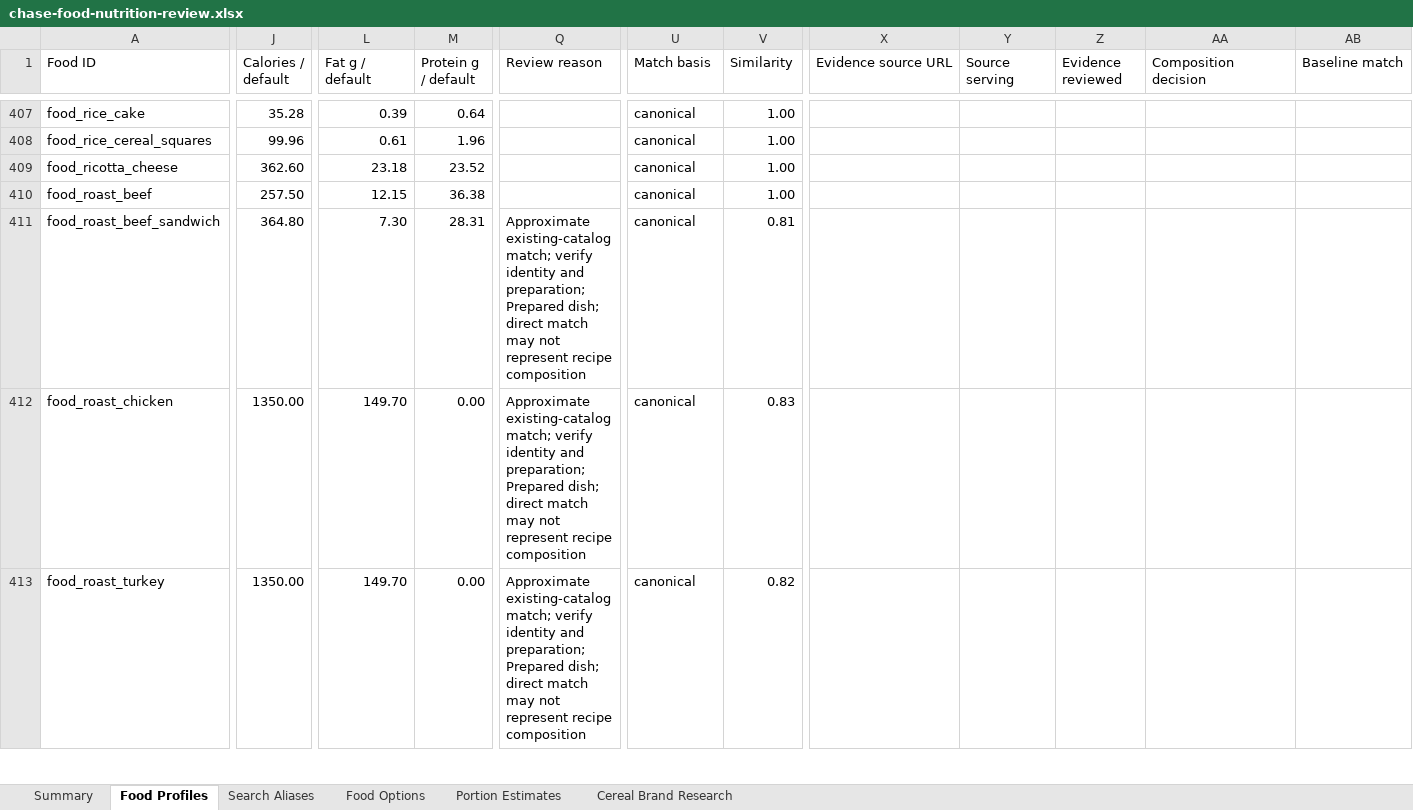
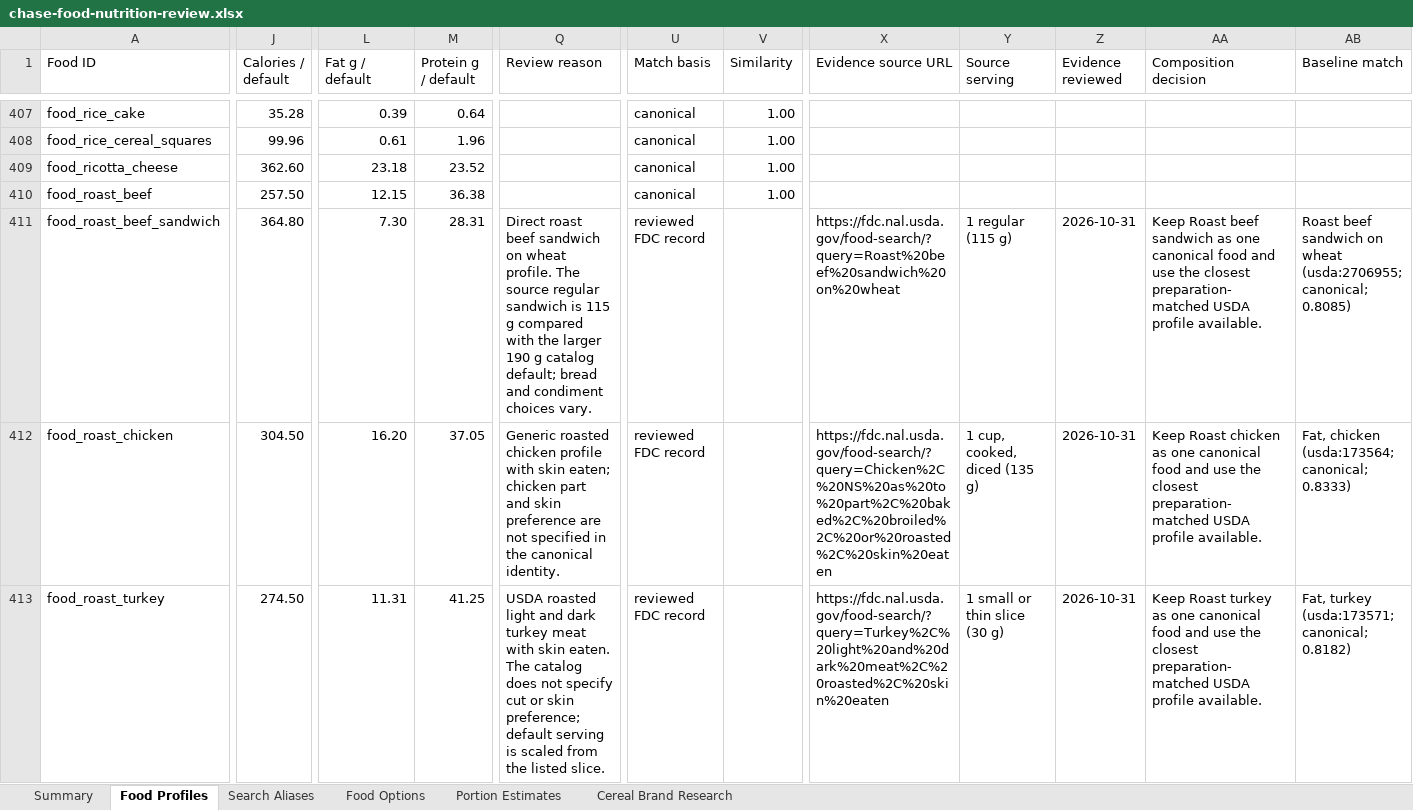
Before and after one commit to chase-seibert/calorie-tracker, an Excel workbook: docs/chase-food-nutrition-review.xlsx, sheet Food Profiles, drawn as a sheet; only a part is shown, gaps mark what is left out; values as stored, in another font and other column widths than the file's, no borders; table styles not drawn; the diff covers the shown part only; the diff names each change by its address in the sheet, - before the commit and + after, or states it on an @@ line.

Commit message:
Add historical catalog data and configurable food details

```diff
--- a/docs/chase-food-nutrition-review.xlsx (sheet Food Profiles)
+++ b/docs/chase-food-nutrition-review.xlsx (sheet Food Profiles)
-Q411 (Review reason): Approximate existing-catalog match; verify identity and preparation; Prepared dish; direct match may not represent recipe composition
+Q411 (Review reason): Direct roast beef sandwich on wheat profile. The source regular sandwich is 115 g compared with the larger 190 g catalog default; bread and condiment choices vary.
-U411:U413 (Match basis): canonical
+U411:U413 (Match basis): reviewed FDC record
-V411 (Similarity): 0.81
+V411 (Similarity): (empty)
-X411 (Evidence source URL): (empty)
+X411 (Evidence source URL): https://fdc.nal.usda.gov/food-search/?query=Roast%20beef%20sandwich%20on%20wheat
-Y411 (Source serving): (empty)
+Y411 (Source serving): 1 regular (115 g)
-Z411:Z413 (Evidence reviewed): (empty)
+Z411:Z413 (Evidence reviewed): 2026-10-31
-AA411 (Composition decision): (empty)
+AA411 (Composition decision): Keep Roast beef sandwich as one canonical food and use the closest preparation-matched USDA profile available.
-AB411 (Baseline match): (empty)
+AB411 (Baseline match): Roast beef sandwich on wheat (usda:2706955; canonical; 0.8085)
-J412 (Calories / default): 1350.00
+J412 (Calories / default): 304.50
-L412 (Fat g / default): 149.70
+L412 (Fat g / default): 16.20
-M412 (Protein g / default): 0.00
+M412 (Protein g / default): 37.05
-Q412 (Review reason): Approximate existing-catalog match; verify identity and preparation; Prepared dish; direct match may not represent recipe composition
+Q412 (Review reason): Generic roasted chicken profile with skin eaten; chicken part and skin preference are not specified in the canonical identity.
-V412 (Similarity): 0.83
+V412 (Similarity): (empty)
-X412 (Evidence source URL): (empty)
+X412 (Evidence source URL): https://fdc.nal.usda.gov/food-search/?query=Chicken%2C%20NS%20as%20to%20part%2C%20baked%2C%20broiled%2C%20or%20roasted%2C%20skin%20eaten
-Y412 (Source serving): (empty)
+Y412 (Source serving): 1 cup, cooked, diced (135 g)
-AA412 (Composition decision): (empty)
+AA412 (Composition decision): Keep Roast chicken as one canonical food and use the closest preparation-matched USDA profile available.
-AB412 (Baseline match): (empty)
+AB412 (Baseline match): Fat, chicken (usda:173564; canonical; 0.8333)
-J413 (Calories / default): 1350.00
+J413 (Calories / default): 274.50
-L413 (Fat g / default): 149.70
+L413 (Fat g / default): 11.31
-M413 (Protein g / default): 0.00
+M413 (Protein g / default): 41.25
-Q413 (Review reason): Approximate existing-catalog match; verify identity and preparation; Prepared dish; direct match may not represent recipe composition
+Q413 (Review reason): USDA roasted light and dark turkey meat with skin eaten. The catalog does not specify cut or skin preference; default serving is scaled from the listed slice.
-V413 (Similarity): 0.82
+V413 (Similarity): (empty)
-X413 (Evidence source URL): (empty)
+X413 (Evidence source URL): https://fdc.nal.usda.gov/food-search/?query=Turkey%2C%20light%20and%20dark%20meat%2C%20roasted%2C%20skin%20eaten
-Y413 (Source serving): (empty)
+Y413 (Source serving): 1 small or thin slice (30 g)
-AA413 (Composition decision): (empty)
+AA413 (Composition decision): Keep Roast turkey as one canonical food and use the closest preparation-matched USDA profile available.
-AB413 (Baseline match): (empty)
+AB413 (Baseline match): Fat, turkey (usda:173571; canonical; 0.8182)
```
Also changed, not shown: 208 edited cells elsewhere in this sheet, sheet Summary, 6 other files.
